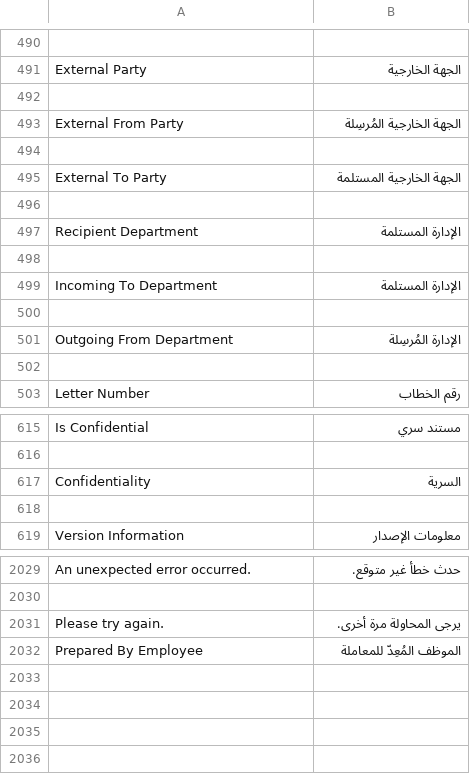
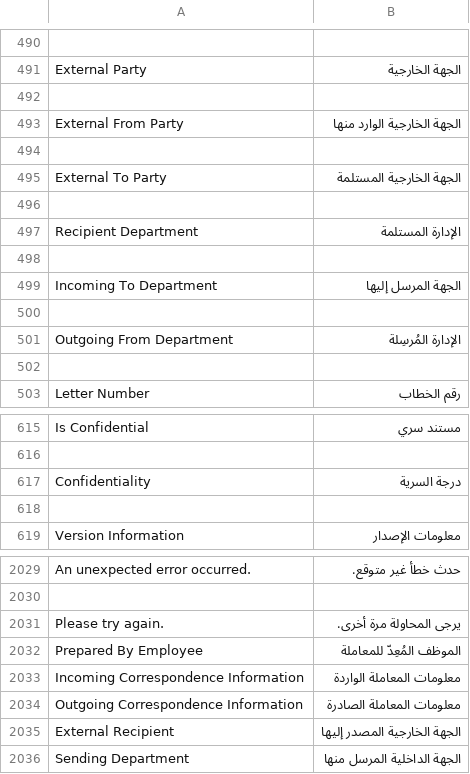
Before and after one commit to 8kode/murasalat_office, a CSV file: murasalat_office/translations/ar.csv, drawn as a sheet; only a part is shown, gaps mark what is left out.

```diff
--- a/murasalat_office/translations/ar.csv
+++ b/murasalat_office/translations/ar.csv
@@ -492,3 +492,3 @@
 
-"External From Party","الجهة الخارجية المُرسِلة",""
+"External From Party","الجهة الخارجية الوارد منها",""
 
@@ -498,3 +498,3 @@
 
-"Incoming To Department","الإدارة المستلمة",""
+"Incoming To Department","الجهة المرسل إليها",""
 
@@ -616,3 +616,3 @@
 
-"Confidentiality","السرية",""
+"Confidentiality","درجة السرية",""
 
@@ -2032 +2032,5 @@
 "Prepared By Employee","الموظف المُعِدّ للمعاملة",""
+"Incoming Correspondence Information","معلومات المعاملة الواردة",""
+"Outgoing Correspondence Information","معلومات المعاملة الصادرة",""
+"External Recipient","الجهة الخارجية المصدر إليها",""
+"Sending Department","الجهة الداخلية المرسل منها",""
```
Also changed, not shown: 1 other file.
